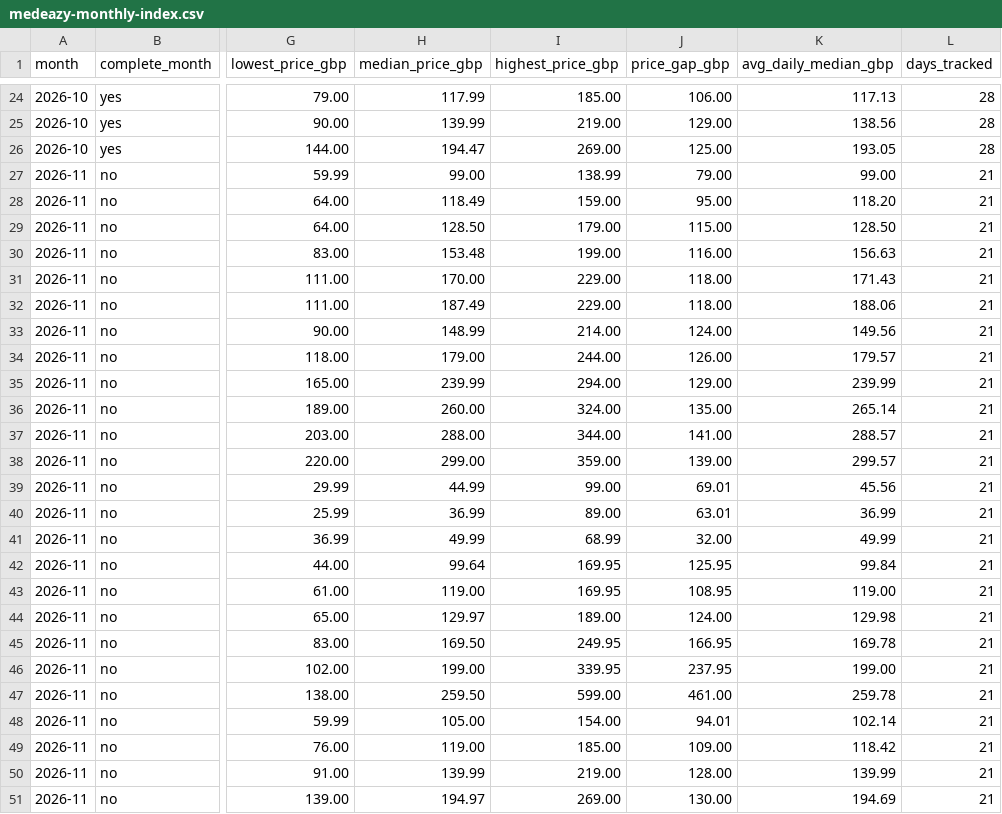
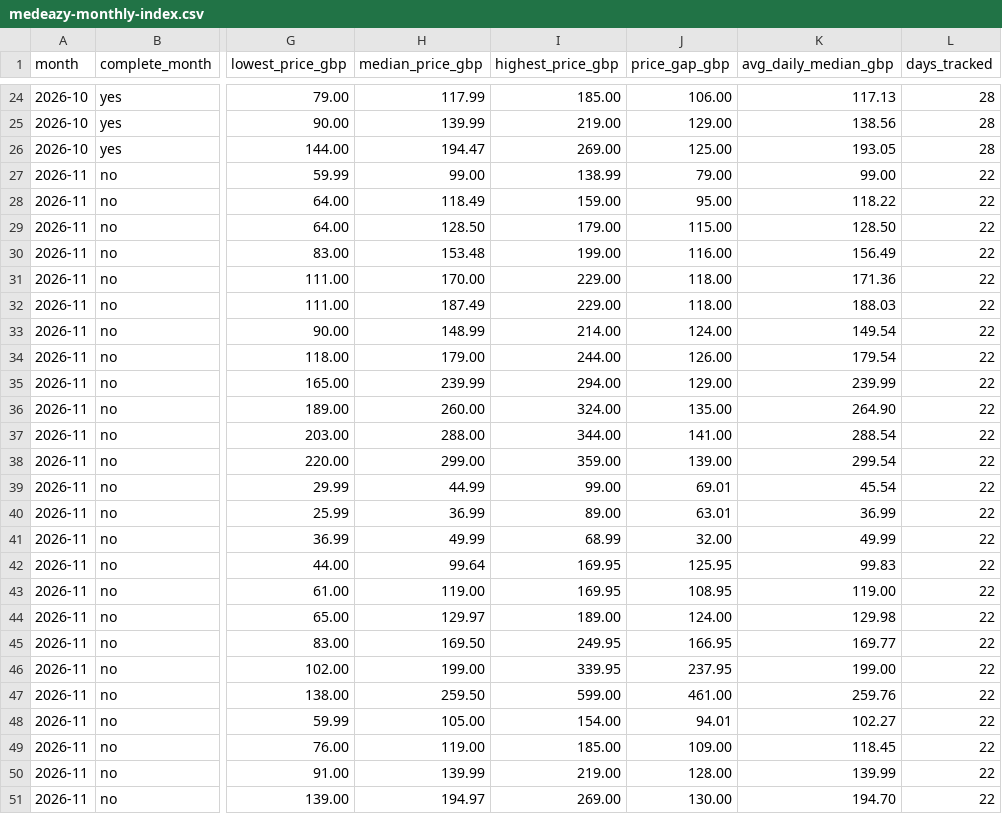
Before and after one commit to MedEazy2026/medeazy-price-data, a CSV file: docs/medeazy-monthly-index.csv, drawn as a sheet; only a part is shown, gaps mark what is left out; the diff names each change by its address in the sheet, - before the commit and + after, or states it on an @@ line.

Commit message:
Price data update 2026-11-22T00:23Z

```diff
--- a/docs/medeazy-monthly-index.csv
+++ b/docs/medeazy-monthly-index.csv
-L27:L51 (days_tracked): 21
+L27:L51 (days_tracked): 22
-K28 (avg_daily_median_gbp): 118.20
+K28 (avg_daily_median_gbp): 118.22
-K30 (avg_daily_median_gbp): 156.63
+K30 (avg_daily_median_gbp): 156.49
-K31 (avg_daily_median_gbp): 171.43
+K31 (avg_daily_median_gbp): 171.36
-K32 (avg_daily_median_gbp): 188.06
+K32 (avg_daily_median_gbp): 188.03
-K33 (avg_daily_median_gbp): 149.56
+K33 (avg_daily_median_gbp): 149.54
-K34 (avg_daily_median_gbp): 179.57
+K34 (avg_daily_median_gbp): 179.54
-K36 (avg_daily_median_gbp): 265.14
+K36 (avg_daily_median_gbp): 264.90
-K37 (avg_daily_median_gbp): 288.57
+K37 (avg_daily_median_gbp): 288.54
-K38 (avg_daily_median_gbp): 299.57
+K38 (avg_daily_median_gbp): 299.54
-K39 (avg_daily_median_gbp): 45.56
+K39 (avg_daily_median_gbp): 45.54
-K42 (avg_daily_median_gbp): 99.84
+K42 (avg_daily_median_gbp): 99.83
-K45 (avg_daily_median_gbp): 169.78
+K45 (avg_daily_median_gbp): 169.77
-K47 (avg_daily_median_gbp): 259.78
+K47 (avg_daily_median_gbp): 259.76
-K48 (avg_daily_median_gbp): 102.14
+K48 (avg_daily_median_gbp): 102.27
-K49 (avg_daily_median_gbp): 118.42
+K49 (avg_daily_median_gbp): 118.45
-K51 (avg_daily_median_gbp): 194.69
+K51 (avg_daily_median_gbp): 194.70
```
Also changed, not shown: 1 other file.
